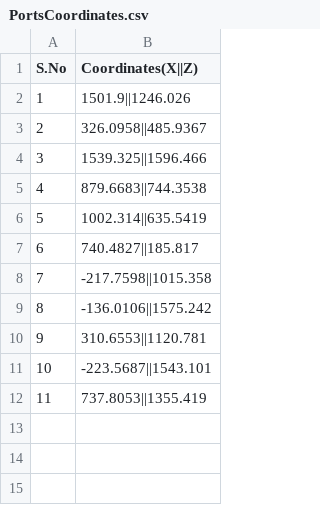
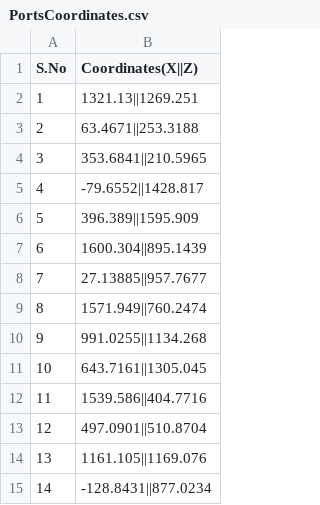
Before and after one commit to chakraborty69178/AI_Marine_Ship_Automation, a CSV file: AIdata/dataset/PortsCoordinates.csv, drawn as a sheet.

```diff
--- a/AIdata/dataset/PortsCoordinates.csv
+++ b/AIdata/dataset/PortsCoordinates.csv
@@ -1,12 +1,15 @@
 S.No,Coordinates(X||Z)
-1,1501.9||1246.026
-2,326.0958||485.9367
-3,1539.325||1596.466
-4,879.6683||744.3538
-5,1002.314||635.5419
-6,740.4827||185.817
-7,-217.7598||1015.358
-8,-136.0106||1575.242
-9,310.6553||1120.781
-10,-223.5687||1543.101
-11,737.8053||1355.419
+1,1321.13||1269.251
+2,63.4671||253.3188
+3,353.6841||210.5965
+4,-79.6552||1428.817
+5,396.389||1595.909
+6,1600.304||895.1439
+7,27.13885||957.7677
+8,1571.949||760.2474
+9,991.0255||1134.268
+10,643.7161||1305.045
+11,1539.586||404.7716
+12,497.0901||510.8704
+13,1161.105||1169.076
+14,-128.8431||877.0234
```
Also changed, not shown: 22 other files.
